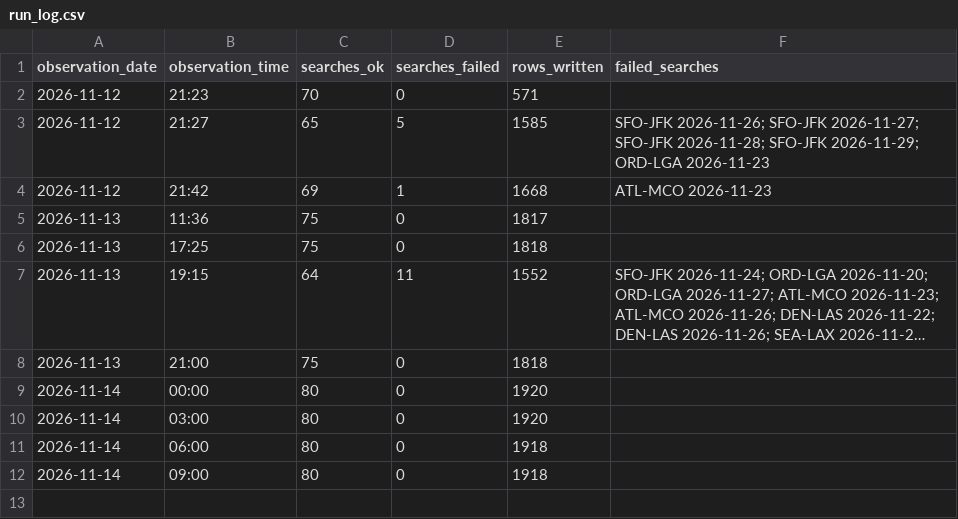
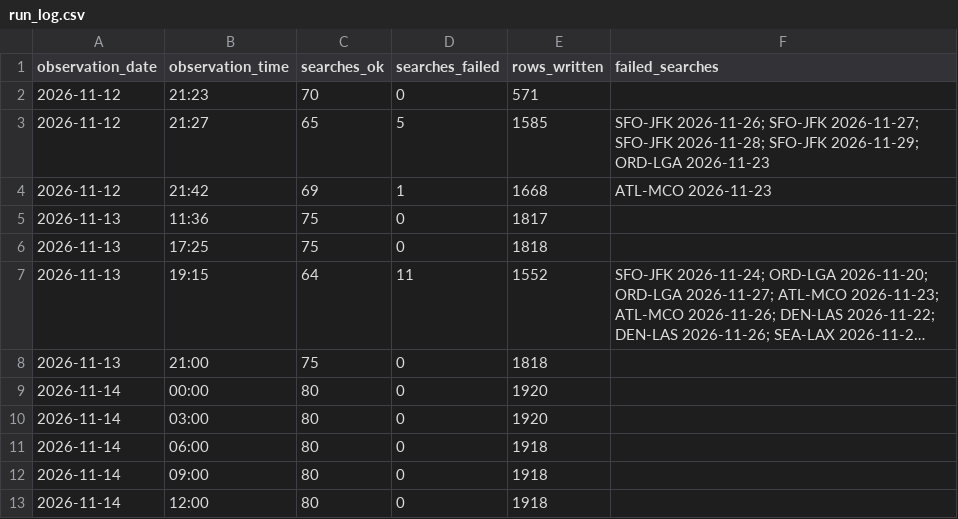
Before and after one commit to avaiwashita1/flight-price-tracker, a CSV file: data/run_log.csv, drawn as a sheet; long unchanged cells end in …; the diff names each change by its address in the sheet, - before the commit and + after, or states it on an @@ line.

Commit message:
Add observations 2026-11-14 20:04

```diff
--- a/data/run_log.csv
+++ b/data/run_log.csv
+row 13: 2026-11-14 | 12:00 | 80 | 0 | 1918
```
Also changed, not shown: 1 other file.
